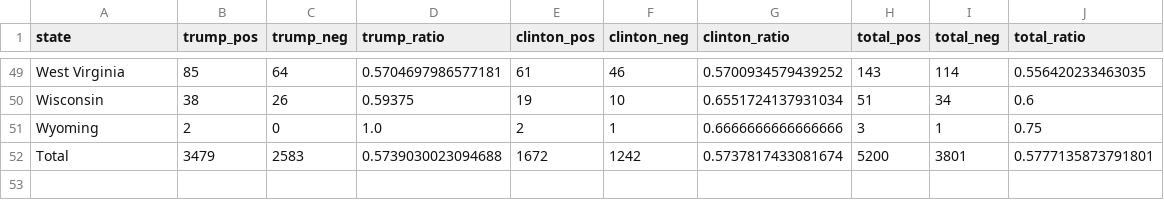
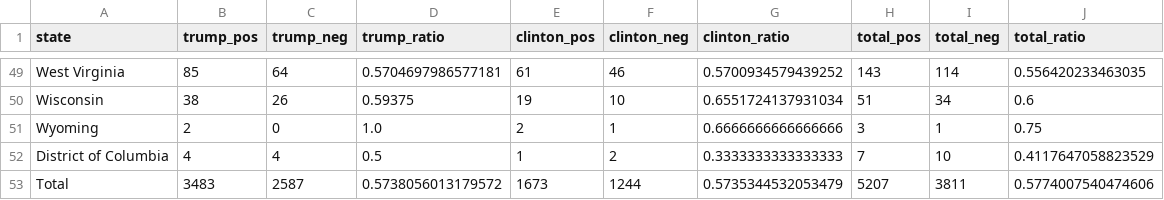
Before and after one commit to martijn1815/FDS48, a CSV file: assignment1/sentiment_polarity_states.csv, drawn as a sheet; only a part is shown, gaps mark what is left out.

Commit message:
added District of Columbia

```diff
--- a/assignment1/sentiment_polarity_states.csv
+++ b/assignment1/sentiment_polarity_states.csv
@@ -51,2 +51,3 @@ Wisconsin,38,26,0.59375,19,10,0.6551724137931034,51,34,0.6
 Wyoming,2,0,1.0,2,1,0.6666666666666666,3,1,0.75
-Total,3479,2583,0.5739030023094688,1672,1242,0.5737817433081674,5200,3801,0.5777135873791801
+District of Columbia,4,4,0.5,1,2,0.3333333333333333,7,10,0.4117647058823529
+Total,3483,2587,0.5738056013179572,1673,1244,0.5735344532053479,5207,3811,0.5774007540474606
```
